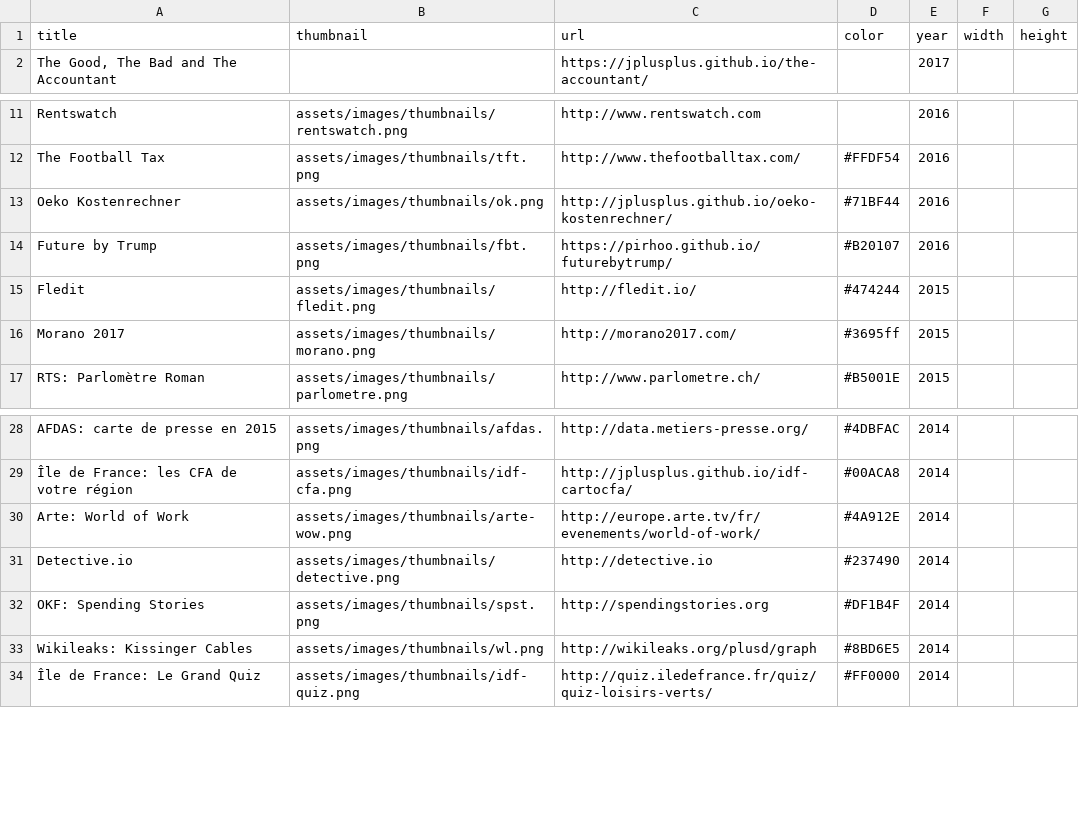
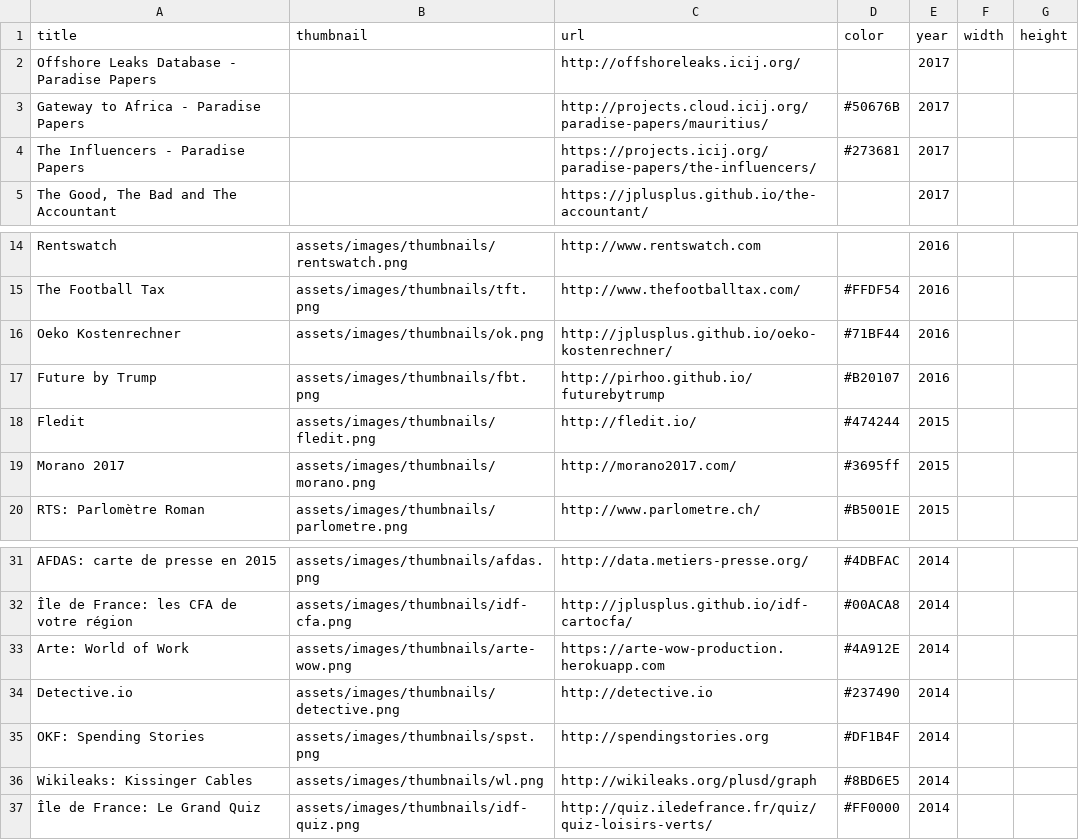
Before and after one commit to pirhoo/v2.pirhoo.com, a CSV file: src/assets/csv/projects.csv, drawn as a sheet; only a part is shown, gaps mark what is left out.

```diff
--- a/src/assets/csv/projects.csv
+++ b/src/assets/csv/projects.csv
@@ -1,2 +1,5 @@
 title,thumbnail,url,color,year,width,height
+Offshore Leaks Database - Paradise Papers,,http://offshoreleaks.icij.org/,,2017,,
+Gateway to Africa - Paradise Papers,,http://projects.cloud.icij.org/paradise-papers/mauritius/,#50676B,2017,,
+The Influencers - Paradise Papers,,https://projects.icij.org/paradise-papers/the-influencers/,#273681,2017,,
 "The Good, The Bad and The Accountant",,https://jplusplus.github.io/the-accountant/,,2017,,
@@ -13,3 +16,3 @@ The Football Tax,assets/images/thumbnails/tft.png,http://www.thefootballtax.com/
 Oeko Kostenrechner,assets/images/thumbnails/ok.png,http://jplusplus.github.io/oeko-kostenrechner/,#71BF44,2016,,
-Future by Trump,assets/images/thumbnails/fbt.png,https://pirhoo.github.io/futurebytrump/,#B20107,2016,,
+Future by Trump,assets/images/thumbnails/fbt.png,http://pirhoo.github.io/futurebytrump,#B20107,2016,,
 Fledit,assets/images/thumbnails/fledit.png,http://fledit.io/,#474244,2015,,
@@ -29,3 +32,3 @@ AFDAS: carte de presse en 2015,assets/images/thumbnails/afdas.png,http://data.me
 Île de France: les CFA de votre région,assets/images/thumbnails/idf-cfa.png,http://jplusplus.github.io/idf-cartocfa/,#00ACA8,2014,,
-Arte: World of Work,assets/images/thumbnails/arte-wow.png,http://europe.arte.tv/fr/evenements/world-of-work/,#4A912E,2014,,
+Arte: World of Work,assets/images/thumbnails/arte-wow.png,https://arte-wow-production.herokuapp.com,#4A912E,2014,,
 Detective.io,assets/images/thumbnails/detective.png,http://detective.io,#237490,2014,,
```
Also changed, not shown: src/assets/csv/awards.csv, src/assets/csv/trainings.csv, 2 other files.
